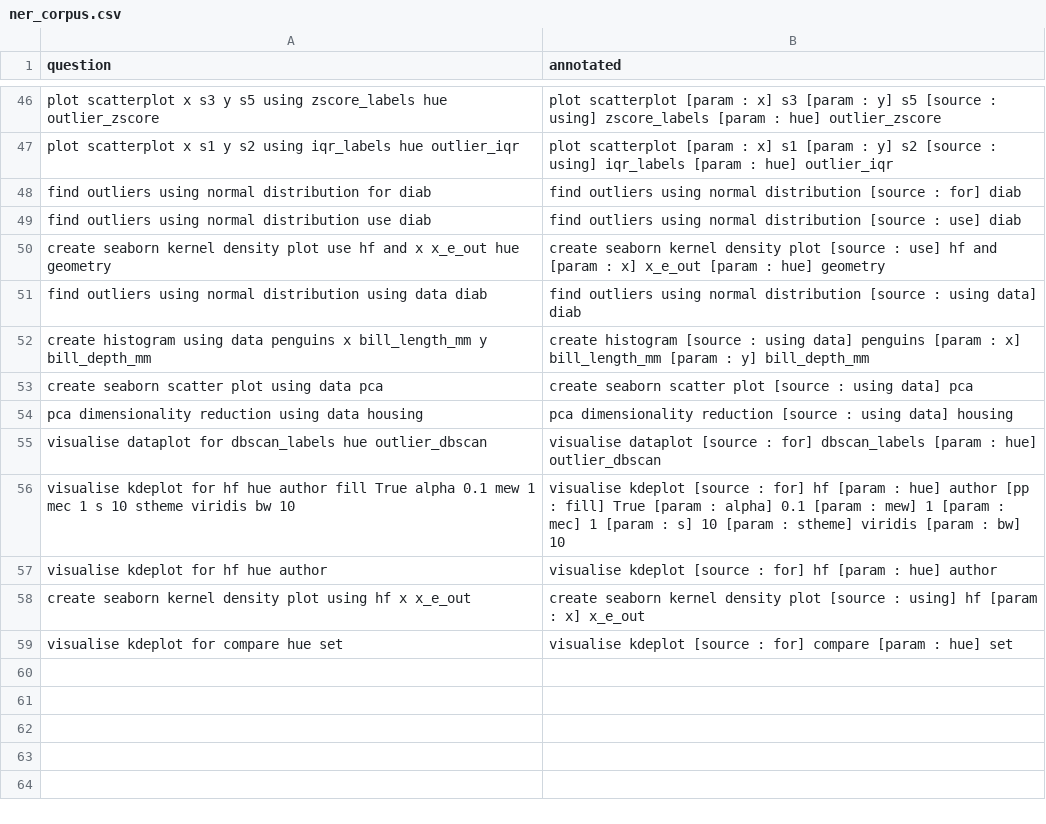
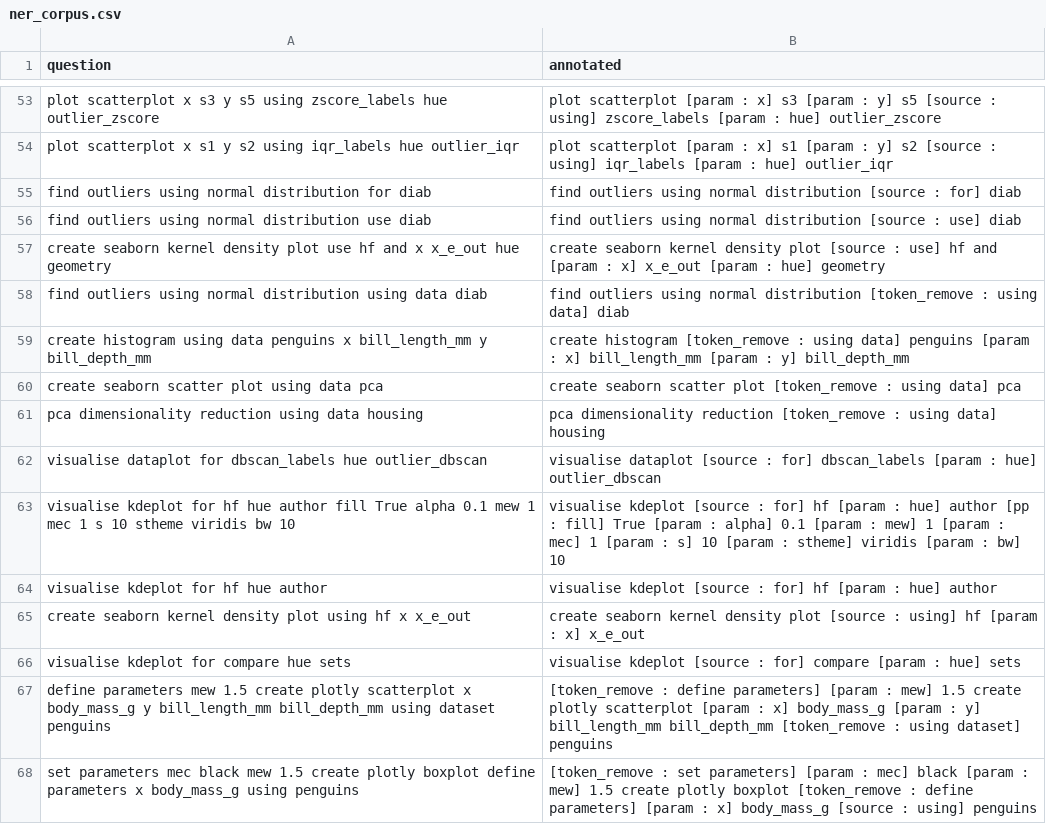
Before and after one commit to mllibs/mllibs, a CSV file: build/lib/mllibs/corpus/ner_corpus.csv, drawn as a sheet; only a part is shown, gaps mark what is left out; the diff covers the shown part only.

```diff
--- a/build/lib/mllibs/corpus/ner_corpus.csv
+++ b/build/lib/mllibs/corpus/ner_corpus.csv
@@ -50,6 +57,6 @@ find outliers using normal distribution use diab,find outliers using normal dist
 create seaborn kernel density plot use hf and x x_e_out hue geometry,create seaborn kernel density plot [source : use] hf and [param : x] x_e_out [param : hue] geometry
-find outliers using normal distribution using data diab,find outliers using normal distribution [source : using data] diab
-create histogram using data penguins x bill_length_mm y bill_depth_mm,create histogram [source : using data] penguins [param : x] bill_length_mm [param : y] bill_depth_mm
-create seaborn scatter plot using data pca,create seaborn scatter plot [source : using data] pca
-pca dimensionality reduction using data housing,pca dimensionality reduction [source : using data] housing
+find outliers using normal distribution using data diab,find outliers using normal distribution [token_remove : using data] diab
+create histogram using data penguins x bill_length_mm y bill_depth_mm,create histogram [token_remove : using data] penguins [param : x] bill_length_mm [param : y] bill_depth_mm
+create seaborn scatter plot using data pca,create seaborn scatter plot [token_remove : using data] pca
+pca dimensionality reduction using data housing,pca dimensionality reduction [token_remove : using data] housing
 visualise dataplot for dbscan_labels hue outlier_dbscan,visualise dataplot [source : for] dbscan_labels [param : hue] outlier_dbscan
@@ -58,2 +65,4 @@ visualise kdeplot for hf hue author,visualise kdeplot [source : for] hf [param :
 create seaborn kernel density plot using hf x x_e_out,create seaborn kernel density plot [source : using] hf [param : x] x_e_out
-visualise kdeplot for compare hue set,visualise kdeplot [source : for] compare [param : hue] set
+visualise kdeplot for compare hue sets,visualise kdeplot [source : for] compare [param : hue] sets
+define parameters mew 1.5 create plotly scatterplot x body_mass_g y bill_length_mm bill_depth_mm using dataset penguins, [token_remove : define parameters] [param : mew] 1.5 create plotly scatterplot [param : x] body_mass_g [param : y] bill_length_mm bill_depth_mm [token_remove : using dataset] penguins
+set parameters mec black mew 1.5 create plotly boxplot define parameters x body_mass_g using penguins, [token_remove : set parameters] [param : mec] black [param : mew] 1.5 create plotly boxplot [token_remove : define parameters] [param : x] body_mass_g [source : using] penguins
```
Also changed, not shown: 23 added rows, 5 removed rows and 12 edited cells elsewhere in this file, src/mllibs/corpus/ner_corpus.csv, utils/catboost_info/learn_error.tsv, 39 other files.
